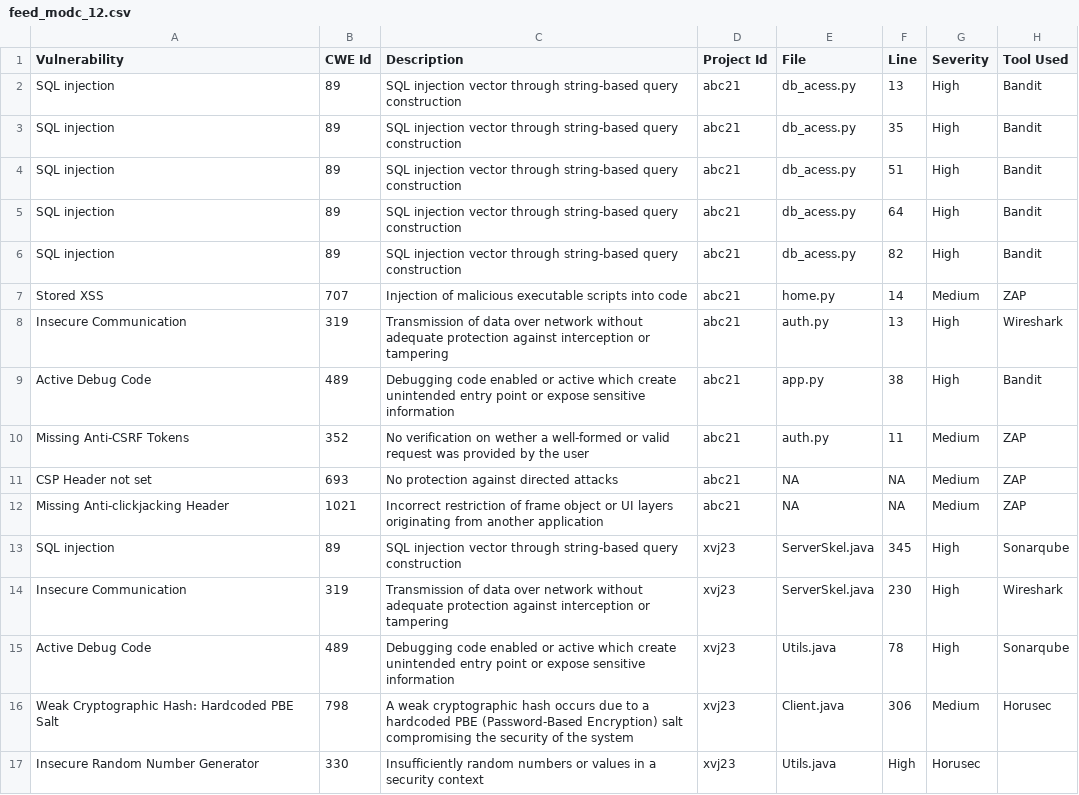
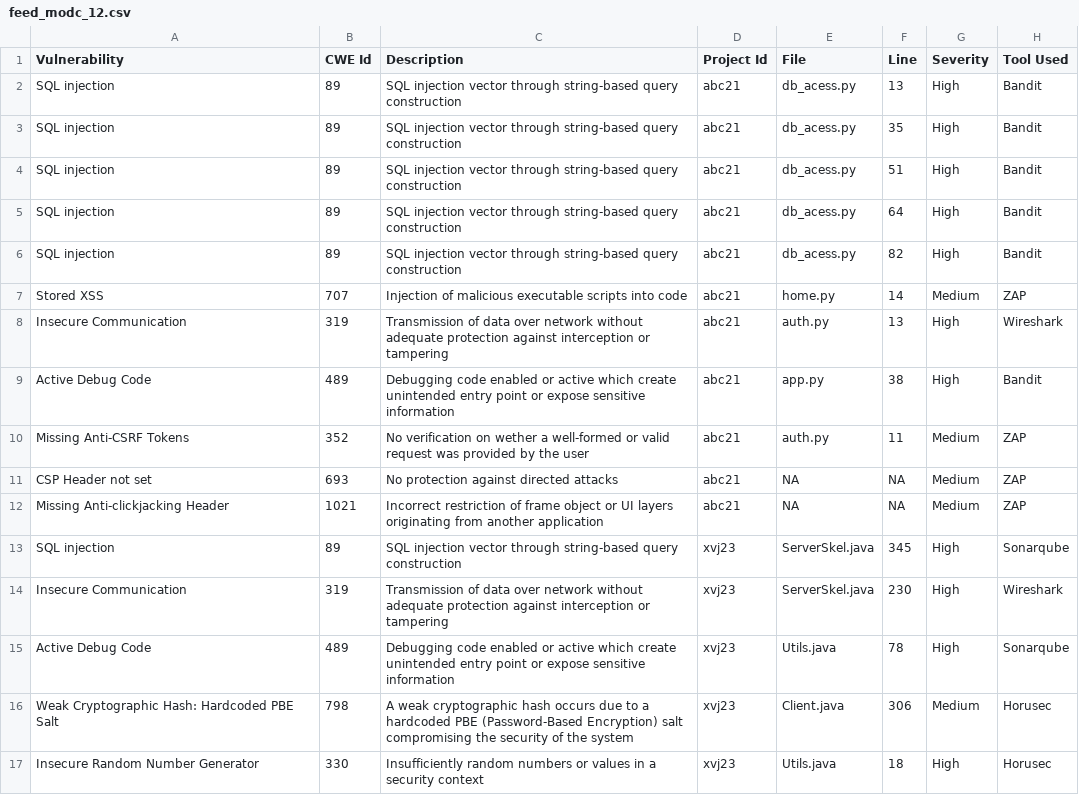
Before and after one commit to diogo0501/python-messenger, a CSV file: feed_modc_12.csv, drawn as a sheet.

Commit message:
Minor changes

```diff
--- a/feed_modc_12.csv
+++ b/feed_modc_12.csv
@@ -16,2 +16,2 @@ Active Debug Code, 489, Debugging code enabled or active which create unintended
 Weak Cryptographic Hash: Hardcoded PBE Salt,798,A weak cryptographic hash occurs due to a hardcoded PBE (Password-Based Encryption) salt compromising the security of the system,xvj23,Client.java, 306, Medium, Horusec
-Insecure Random Number Generator,330, Insufficiently random numbers or values in a security context, xvj23, Utils.java, High,Horusec
+Insecure Random Number Generator,330, Insufficiently random numbers or values in a security context, xvj23, Utils.java, 18, High,Horusec
```
